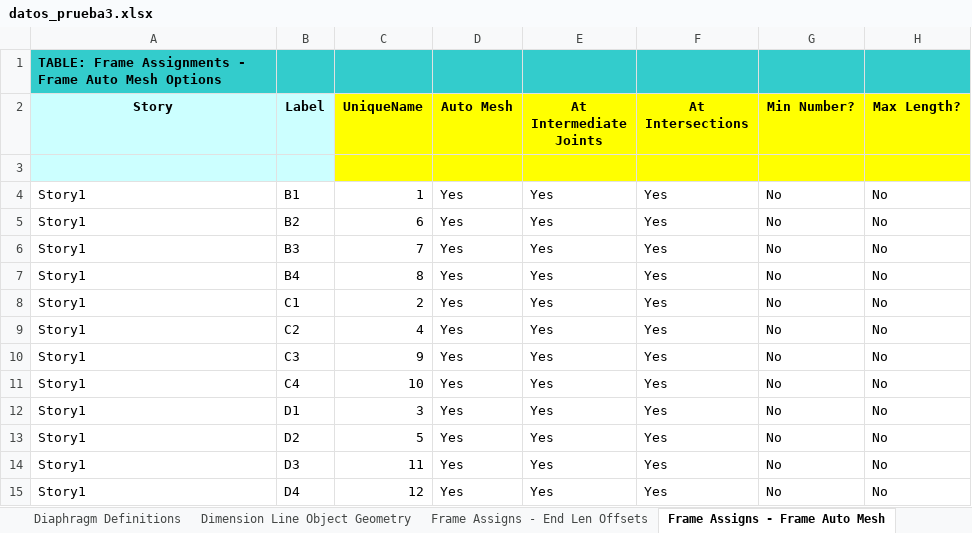
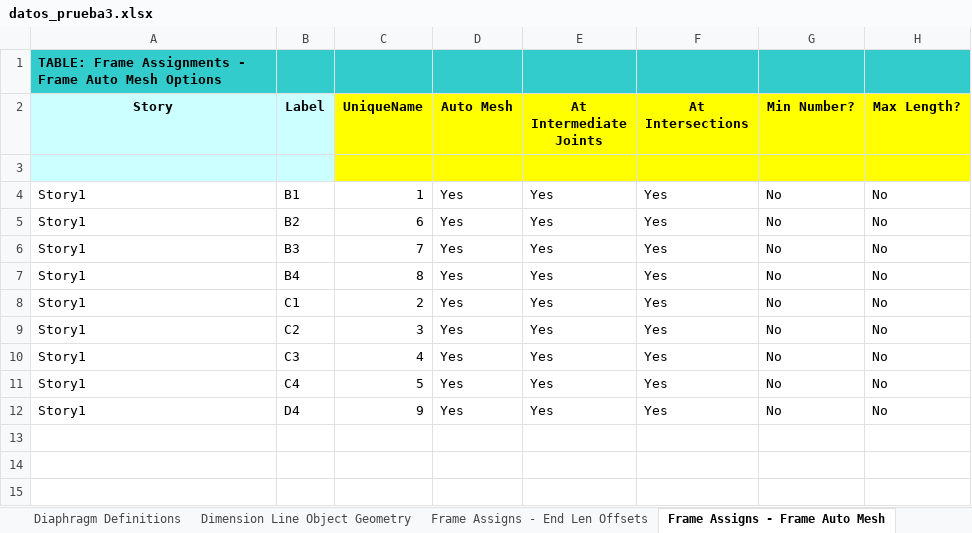
Before and after one commit to fcisnerosr/Proyecto-doctoral, an Excel workbook: pruebas_excel/ETABS_modelo/ETABS/revision_3_marco_con_dano/datos_prueba3.xlsx, sheet Frame Assigns - Frame Auto Mesh, drawn as a sheet; values as stored, in another font and other column widths than the file's, no borders; removed rows and columns are numbered as before the commit, all else as after; the diff names each change by its address in the sheet, - before the commit and + after, or states it on an @@ line.

```diff
--- a/pruebas_excel/ETABS_modelo/ETABS/revision_3_marco_con_dano/datos_prueba3.xlsx (sheet Frame Assigns - Frame Auto Mesh)
+++ b/pruebas_excel/ETABS_modelo/ETABS/revision_3_marco_con_dano/datos_prueba3.xlsx (sheet Frame Assigns - Frame Auto Mesh)
-C9 (UniqueName): 4
+C9 (UniqueName): 3
-C10 (UniqueName): 9
+C10 (UniqueName): 4
-C11 (UniqueName): 10
+C11 (UniqueName): 5
-row 12: Story1 | D1 | 3 | Yes | Yes | Yes | No | No
-row 13: Story1 | D2 | 5 | Yes | Yes | Yes | No | No
-row 14: Story1 | D3 | 11 | Yes | Yes | Yes | No | No
-C12 (UniqueName): 12
+C12 (UniqueName): 9
```
Also changed, not shown: sheet Frame Assigns - End Len Offsets, sheet Frame Assigns - Summary, sheet Frame Assigns - Insertion Point, sheet Brace Object Connectivity, sheet Frame Loads - Open Struct Wind, sheet Frame Assigns - Sect Prop, 4 more sheets, pruebas_excel/marco3Ddam0.xlsx, 29 other files.
